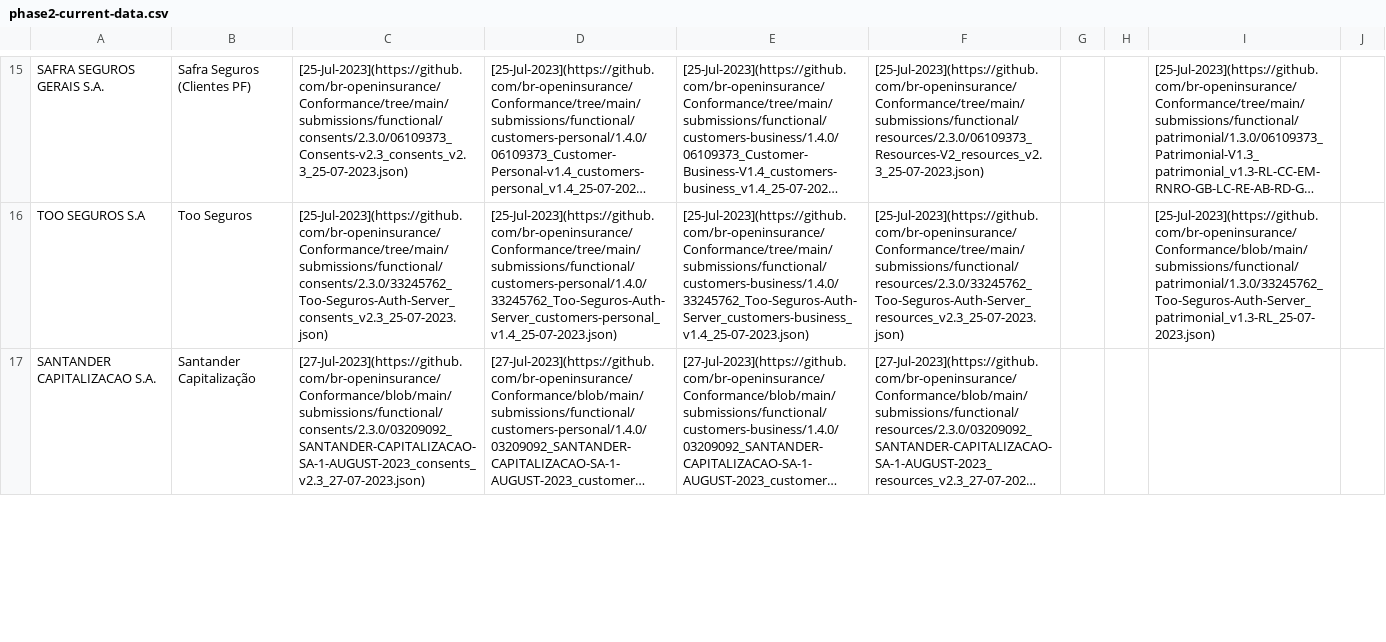
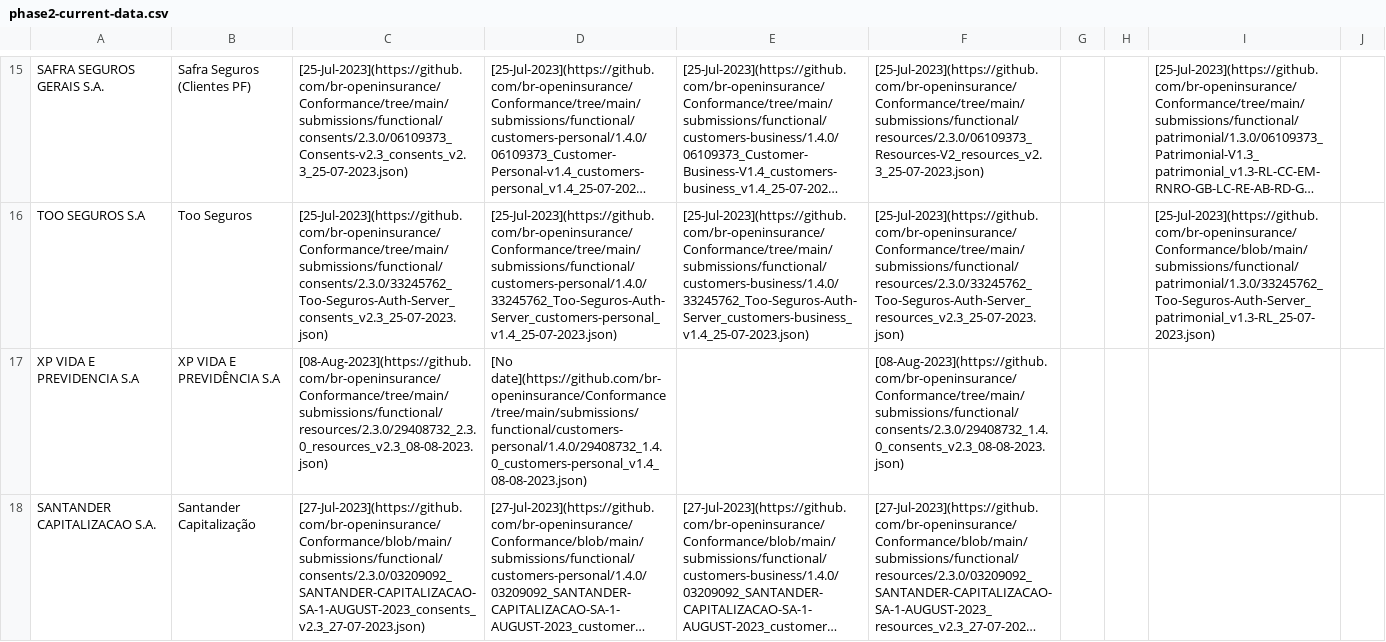
Before and after one commit to br-openinsurance/Conformance, a CSV file: results/phase2/current/phase2-current-data.csv, drawn as a sheet; only a part is shown, gaps mark what is left out; long unchanged cells end in …; the diff covers the shown part only; the diff names each change by its address in the sheet, - before the commit and + after, or states it on an @@ line.

```diff
--- a/results/phase2/current/phase2-current-data.csv
+++ b/results/phase2/current/phase2-current-data.csv
+row 17: XP VIDA E PREVIDENCIA S.A | XP VIDA E PREVIDÊNCIA S.A | [08-Aug-2023](https://github.com/br-openinsurance/Conformance/tree/main/submissions/functional/resources/2.3.0/29408732_2.3.0_resources_v2.3_08-08-2023.json) | [No date](https://github.com/br-openinsurance/Conformance/tree/main/submissions/functional/customers-personal/1.4.0/29408732_1.4.0_customers-personal_v1.4_08-08-2023.json) |  | [08-Aug-2023](https://github.com/br-openinsurance/Conformance/tree/main/submissions/functional/consents/2.3.0/29408732_1.4.0_consents_v2.3_08-08-2023.json)
```
Also changed, not shown: 1 added row and 3 edited cells elsewhere in this file, 5 other files.
